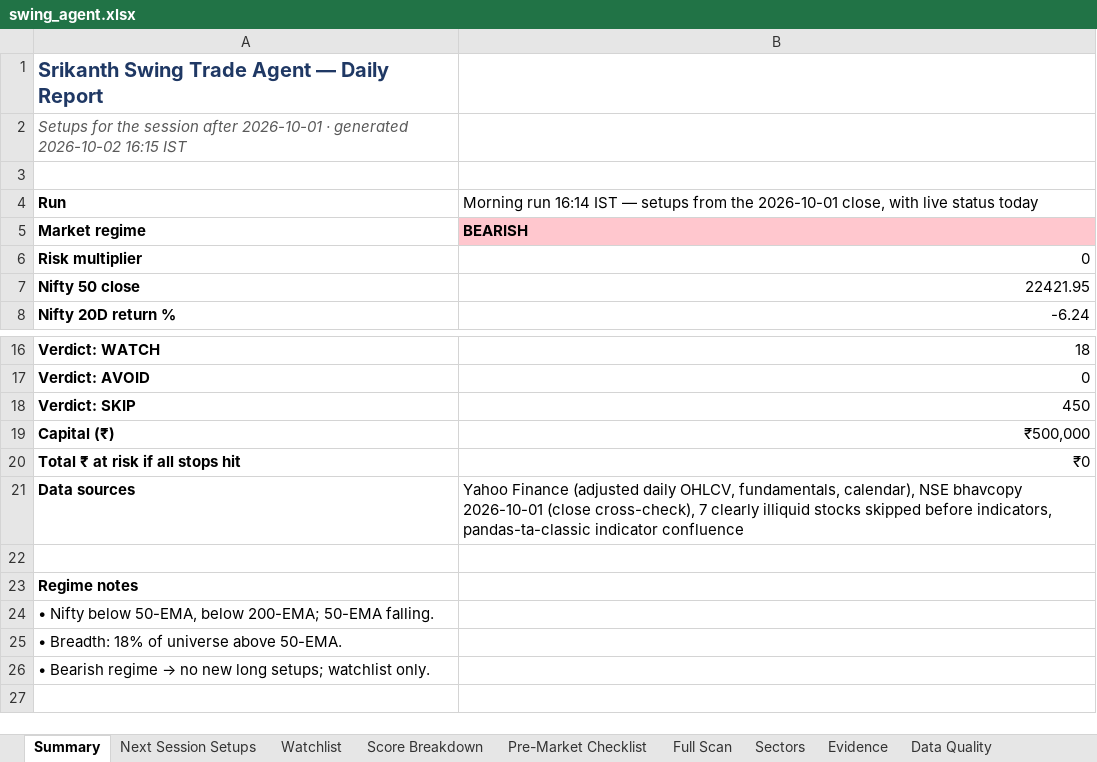
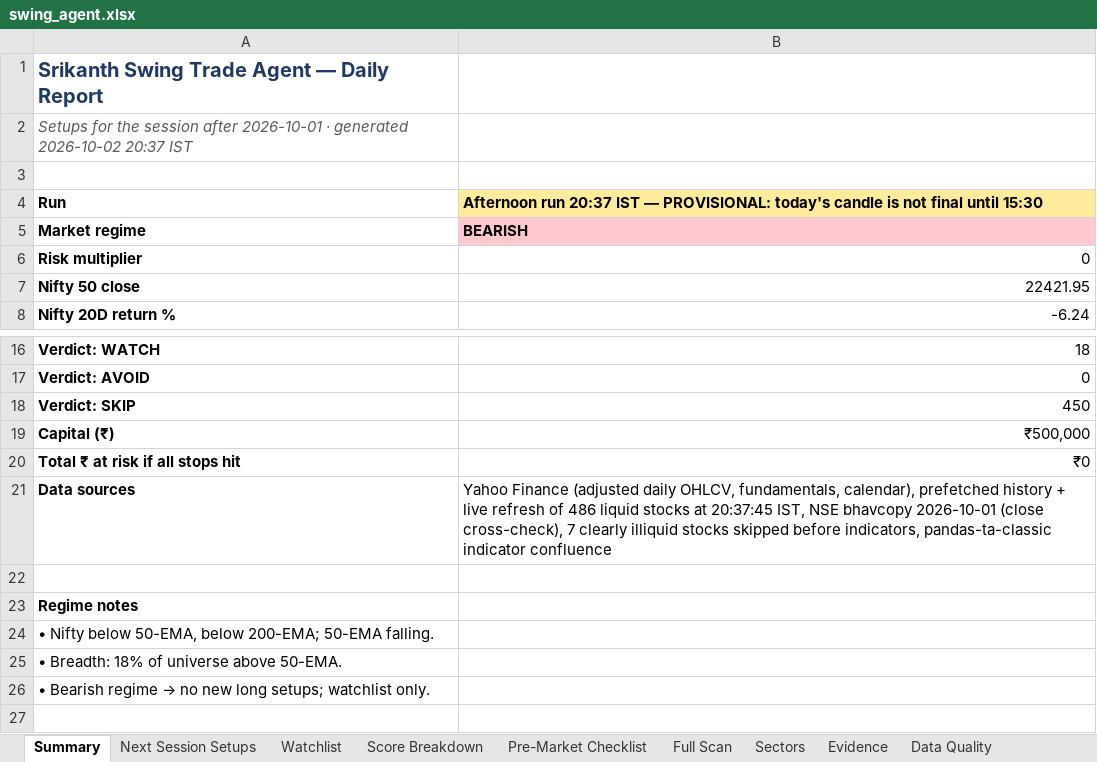
Before and after one commit to KGR1516/srikanth-swing-trade-agent, an Excel workbook: data/output/swing_agent.xlsx, sheet Summary, drawn as a sheet; only a part is shown, gaps mark what is left out; values as stored, in another font and other column widths than the file's, no borders; the diff names each change by its address in the sheet, - before the commit and + after, or states it on an @@ line.

```diff
--- a/data/output/swing_agent.xlsx (sheet Summary)
+++ b/data/output/swing_agent.xlsx (sheet Summary)
-A2: …generated 2026-10-02 16:15 IST
+A2: …generated 2026-10-02 20:37 IST
-B4: Morning run 16:14 IST — setups from the 2026-10-01 close, with live status today
+B4: Afternoon run 20:37 IST — PROVISIONAL: today's candle is not final until 15:30
@@ B4 fill: none → #FFEB9C, bold: off → on @@
-B21: …fundamentals, calendar), NSE bhavcopy…
+B21: …fundamentals, calendar), prefetched history + live refresh of 486 liquid stocks at 20:37:45 IST, NSE bhavcopy…
```
Also changed, not shown: sheet Evidence, sheet Score Breakdown, sheet Watchlist, sheet Full Scan, data/output/history/2026-10-01/swing_agent_afternoon.xlsx, 3 other files.
